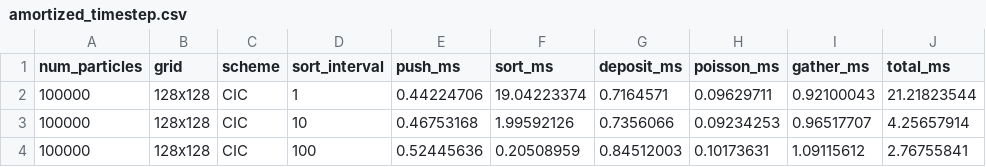
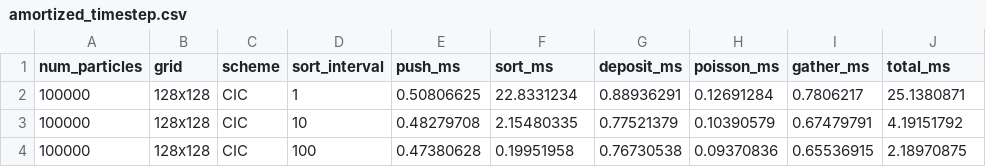
Before and after one commit to ehocine/pic-deposition, a CSV file: data/benchmarks/amortized_timestep.csv, drawn as a sheet.

```diff
--- a/data/benchmarks/amortized_timestep.csv
+++ b/data/benchmarks/amortized_timestep.csv
@@ -1,4 +1,4 @@
 num_particles,grid,scheme,sort_interval,push_ms,sort_ms,deposit_ms,poisson_ms,gather_ms,total_ms
-100000,128x128,CIC,1,0.44224706,19.04223374,0.7164571,0.09629711,0.92100043,21.21823544
-100000,128x128,CIC,10,0.46753168,1.99592126,0.7356066,0.09234253,0.96517707,4.25657914
-100000,128x128,CIC,100,0.52445636,0.20508959,0.84512003,0.10173631,1.09115612,2.76755841
+100000,128x128,CIC,1,0.50806625,22.8331234,0.88936291,0.12691284,0.7806217,25.1380871
+100000,128x128,CIC,10,0.48279708,2.15480335,0.77521379,0.10390579,0.67479791,4.19151792
+100000,128x128,CIC,100,0.47380628,0.19951958,0.76730538,0.09370836,0.65536915,2.18970875
```
Also changed, not shown: data/benchmarks/benchmark.csv, data/benchmarks/benchmark_sim.csv, 13 other files.
